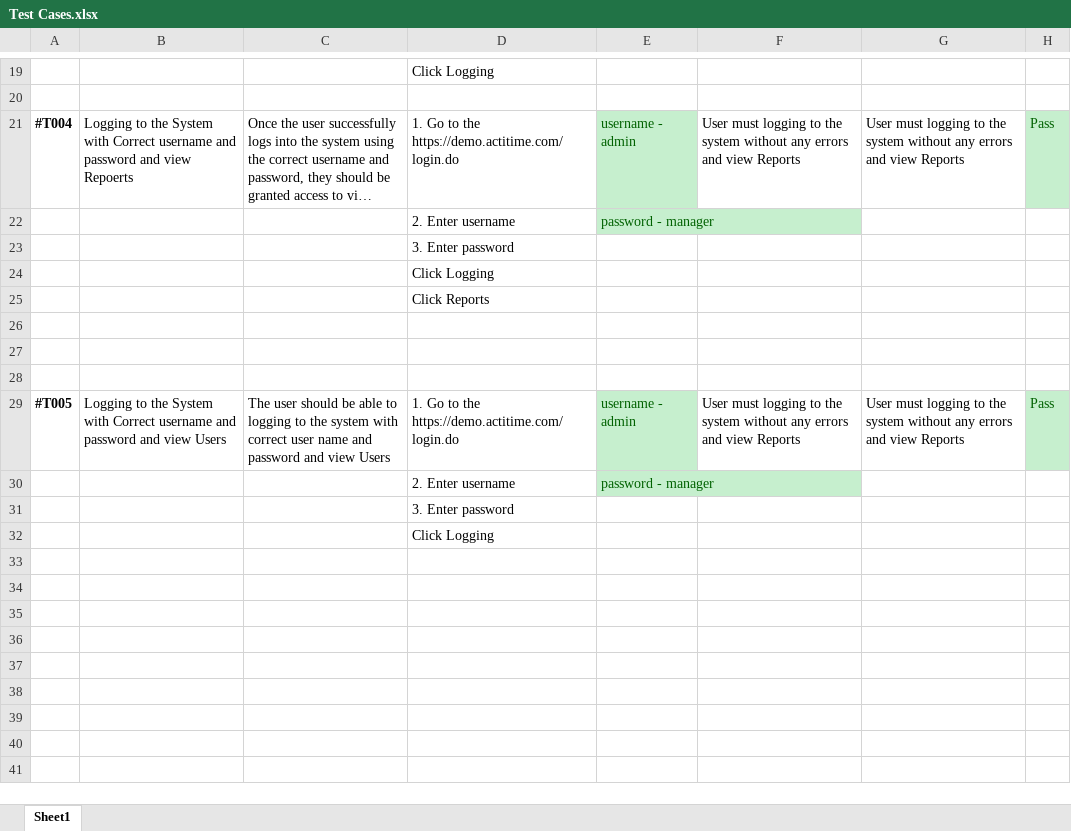
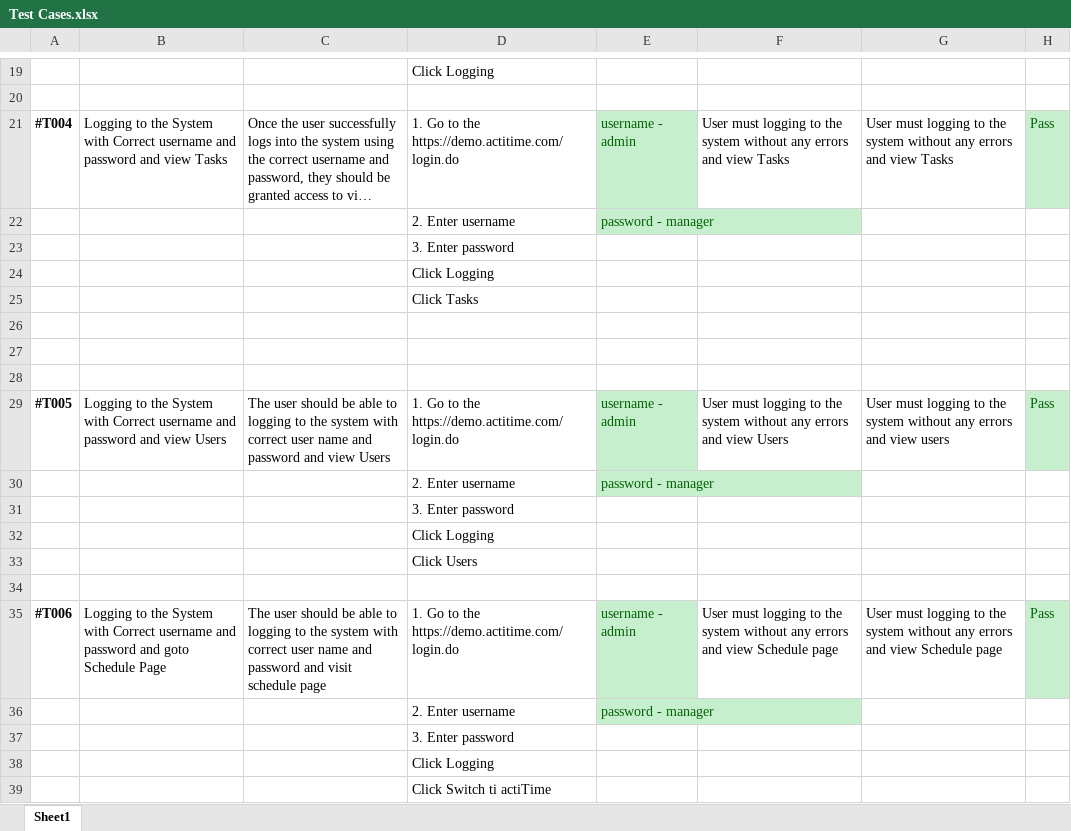
Before and after one commit to virangaj/test-automation, an Excel workbook: documents/Test Cases.xlsx, sheet Sheet1, drawn as a sheet; only a part is shown, gaps mark what is left out; long unchanged cells end in …; values as stored, in another font and other column widths than the file's, no borders; the diff names each change by its address in the sheet, - before the commit and + after, or states it on an @@ line.

Commit message:
goto shedule page

```diff
--- a/documents/Test Cases.xlsx (sheet Sheet1)
+++ b/documents/Test Cases.xlsx (sheet Sheet1)
-B21: …and view Repoerts
+B21: …and view Tasks
-F21: …and view Reports
+F21: …and view Tasks
-G21: …and view Reports
+G21: …and view Tasks
-D25: Click Reports
+D25: Click Tasks
-F29: …and view Reports
+F29: …and view Users
-G29: …and view Reports
+G29: …and view users
+row 33:  |  |  | Click Users
+row 34: (empty)
+row 35: #T006 | Logging to the System with Correct username and password and goto Schedule Page | The user should be able to logging to the system with correct user name and password and visit schedule page | 1. Go to the https://demo.actitime.com/login.do | username - admin | User must logging to the system without any errors and view Schedule page | User must logging to the system without any errors and view Schedule page | Pass
+row 36:  |  |  | 2. Enter username | password - manager
+row 37:  |  |  | 3. Enter password
+row 38:  |  |  | Click Logging
+row 39:  |  |  | Click Switch ti actiTime
```
Also changed, not shown: 6 other files.
